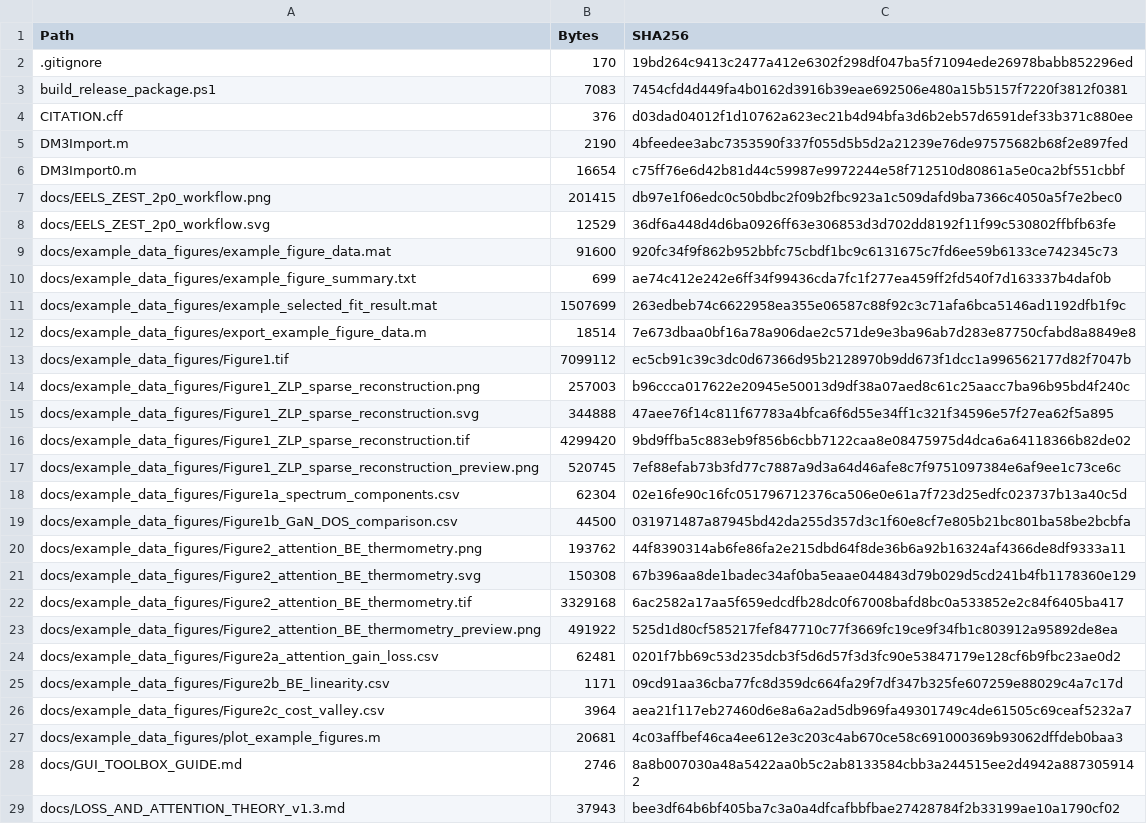
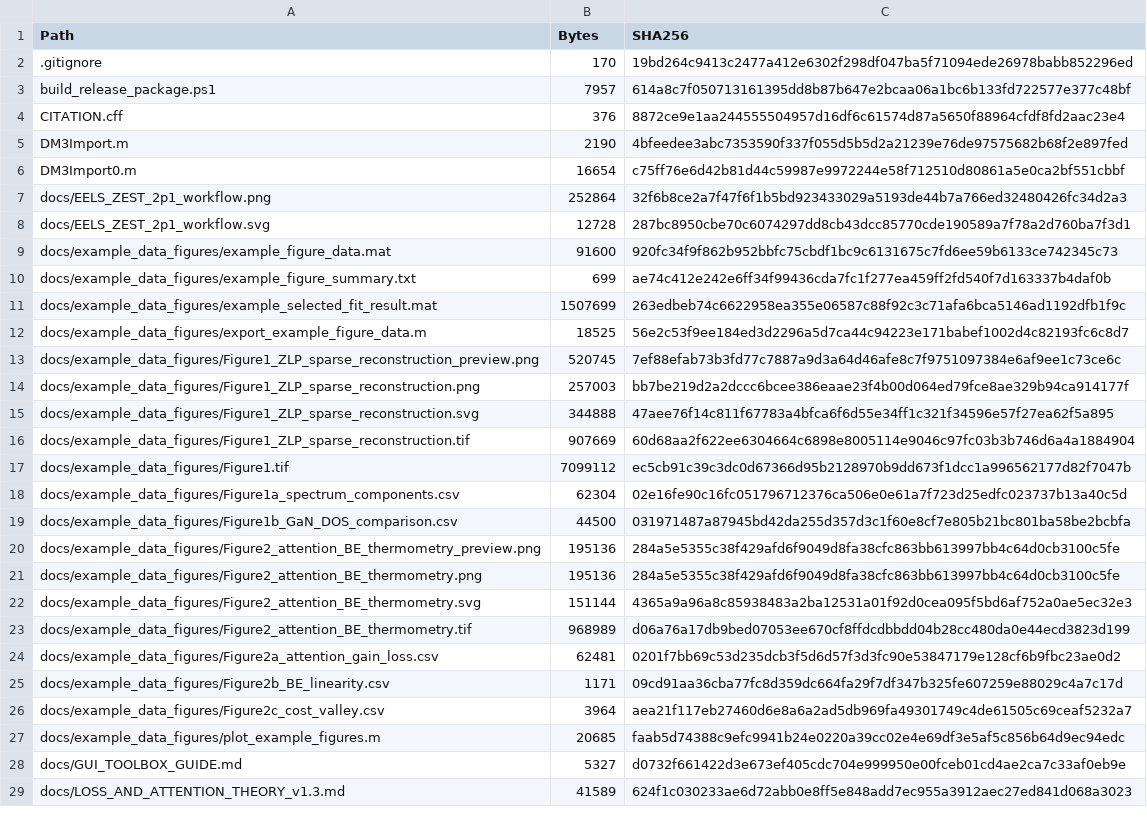
Before and after one commit to Iridium-191/EELS-ZEST, a CSV file: RELEASE_MANIFEST.csv, drawn as a sheet; only a part is shown; the diff covers the shown part only.

```diff
--- a/RELEASE_MANIFEST.csv
+++ b/RELEASE_MANIFEST.csv
@@ -2,8 +2,8 @@
 ".gitignore","170","19bd264c9413c2477a412e6302f298df047ba5f71094ede26978babb852296ed"
-"build_release_package.ps1","7083","7454cfd4d449fa4b0162d3916b39eae692506e480a15b5157f7220f3812f0381"
-"CITATION.cff","376","d03dad04012f1d10762a623ec21b4d94bfa3d6b2eb57d6591def33b371c880ee"
+"build_release_package.ps1","7957","614a8c7f050713161395dd8b87b647e2bcaa06a1bc6b133fd722577e377c48bf"
+"CITATION.cff","376","8872ce9e1aa244555504957d16df6c61574d87a5650f88964cfdf8fd2aac23e4"
 "DM3Import.m","2190","4bfeedee3abc7353590f337f055d5b5d2a21239e76de97575682b68f2e897fed"
 "DM3Import0.m","16654","c75ff76e6d42b81d44c59987e9972244e58f712510d80861a5e0ca2bf551cbbf"
-"docs/EELS_ZEST_2p0_workflow.png","201415","db97e1f06edc0c50bdbc2f09b2fbc923a1c509dafd9ba7366c4050a5f7e2bec0"
-"docs/EELS_ZEST_2p0_workflow.svg","12529","36df6a448d4d6ba0926ff63e306853d3d702dd8192f11f99c530802ffbfb63fe"
+"docs/EELS_ZEST_2p1_workflow.png","252864","32f6b8ce2a7f47f6f1b5bd923433029a5193de44b7a766ed32480426fc34d2a3"
+"docs/EELS_ZEST_2p1_workflow.svg","12728","287bc8950cbe70c6074297dd8cb43dcc85770cde190589a7f78a2d760ba7f3d1"
 "docs/example_data_figures/example_figure_data.mat","91600","920fc34f9f862b952bbfc75cbdf1bc9c6131675c7fd6ee59b6133ce742345c73"
@@ -11,14 +11,14 @@
 "docs/example_data_figures/example_selected_fit_result.mat","1507699","263edbeb74c6622958ea355e06587c88f92c3c71afa6bca5146ad1192dfb1f9c"
-"docs/example_data_figures/export_example_figure_data.m","18514","7e673dbaa0bf16a78a906dae2c571de9e3ba96ab7d283e87750cfabd8a8849e8"
+"docs/example_data_figures/export_example_figure_data.m","18525","56e2c53f9ee184ed3d2296a5d7ca44c94223e171babef1002d4c82193fc6c8d7"
+"docs/example_data_figures/Figure1_ZLP_sparse_reconstruction_preview.png","520745","7ef88efab73b3fd77c7887a9d3a64d46afe8c7f9751097384e6af9ee1c73ce6c"
+"docs/example_data_figures/Figure1_ZLP_sparse_reconstruction.png","257003","bb7be219d2a2dccc6bcee386eaae23f4b00d064ed79fce8ae329b94ca914177f"
+"docs/example_data_figures/Figure1_ZLP_sparse_reconstruction.svg","344888","47aee76f14c811f67783a4bfca6f6d55e34ff1c321f34596e57f27ea62f5a895"
+"docs/example_data_figures/Figure1_ZLP_sparse_reconstruction.tif","907669","60d68aa2f622ee6304664c6898e8005114e9046c97fc03b3b746d6a4a1884904"
 "docs/example_data_figures/Figure1.tif","7099112","ec5cb91c39c3dc0d67366d95b2128970b9dd673f1dcc1a996562177d82f7047b"
-"docs/example_data_figures/Figure1_ZLP_sparse_reconstruction.png","257003","b96ccca017622e20945e50013d9df38a07aed8c61c25aacc7ba96b95bd4f240c"
-"docs/example_data_figures/Figure1_ZLP_sparse_reconstruction.svg","344888","47aee76f14c811f67783a4bfca6f6d55e34ff1c321f34596e57f27ea62f5a895"
-"docs/example_data_figures/Figure1_ZLP_sparse_reconstruction.tif","4299420","9bd9ffba5c883eb9f856b6cbb7122caa8e08475975d4dca6a64118366b82de02"
-"docs/example_data_figures/Figure1_ZLP_sparse_reconstruction_preview.png","520745","7ef88efab73b3fd77c7887a9d3a64d46afe8c7f9751097384e6af9ee1c73ce6c"
 "docs/example_data_figures/Figure1a_spectrum_components.csv","62304","02e16fe90c16fc051796712376ca506e0e61a7f723d25edfc023737b13a40c5d"
 "docs/example_data_figures/Figure1b_GaN_DOS_comparison.csv","44500","031971487a87945bd42da255d357d3c1f60e8cf7e805b21bc801ba58be2bcbfa"
-"docs/example_data_figures/Figure2_attention_BE_thermometry.png","193762","44f8390314ab6fe86fa2e215dbd64f8de36b6a92b16324af4366de8df9333a11"
-"docs/example_data_figures/Figure2_attention_BE_thermometry.svg","150308","67b396aa8de1badec34af0ba5eaae044843d79b029d5cd241b4fb1178360e129"
-"docs/example_data_figures/Figure2_attention_BE_thermometry.tif","3329168","6ac2582a17aa5f659edcdfb28dc0f67008bafd8bc0a533852e2c84f6405ba417"
-"docs/example_data_figures/Figure2_attention_BE_thermometry_preview.png","491922","525d1d80cf585217fef847710c77f3669fc19ce9f34fb1c803912a95892de8ea"
+"docs/example_data_figures/Figure2_attention_BE_thermometry_preview.png","195136","284a5e5355c38f429afd6f9049d8fa38cfc863bb613997bb4c64d0cb3100c5fe"
+"docs/example_data_figures/Figure2_attention_BE_thermometry.png","195136","284a5e5355c38f429afd6f9049d8fa38cfc863bb613997bb4c64d0cb3100c5fe"
+"docs/example_data_figures/Figure2_attention_BE_thermometry.svg","151144","4365a9a96a8c85938483a2ba12531a01f92d0cea095f5bd6af752a0ae5ec32e3"
+"docs/example_data_figures/Figure2_attention_BE_thermometry.tif","968989","d06a76a17db9bed07053ee670cf8ffdcdbbdd04b28cc480da0e44ecd3823d199"
 "docs/example_data_figures/Figure2a_attention_gain_loss.csv","62481","0201f7bb69c53d235dcb3f5d6d57f3d3fc90e53847179e128cf6b9fbc23ae0d2"
@@ -26,4 +26,4 @@
 "docs/example_data_figures/Figure2c_cost_valley.csv","3964","aea21f117eb27460d6e8a6a2ad5db969fa49301749c4de61505c69ceaf5232a7"
-"docs/example_data_figures/plot_example_figures.m","20681","4c03affbef46ca4ee612e3c203c4ab670ce58c691000369b93062dffdeb0baa3"
-"docs/GUI_TOOLBOX_GUIDE.md","2746","8a8b007030a48a5422aa0b5c2ab8133584cbb3a244515ee2d4942a8873059142"
-"docs/LOSS_AND_ATTENTION_THEORY_v1.3.md","37943","bee3df64b6bf405ba7c3a0a4dfcafbbfbae27428784f2b33199ae10a1790cf02"
+"docs/example_data_figures/plot_example_figures.m","20685","faab5d74388c9efc9941b24e0220a39cc02e4e69df3e5af5c856b64d9ec94edc"
+"docs/GUI_TOOLBOX_GUIDE.md","5327","d0732f661422d3e673ef405cdc704e999950e00fceb01cd4ae2ca7c33af0eb9e"
+"docs/LOSS_AND_ATTENTION_THEORY_v1.3.md","41589","624f1c030233ae6d72abb0e8ff5e848add7ec955a3912aec27ed841d068a3023"
```
Also changed, not shown: 11 added rows, 2 removed rows, 1 moved row and 25 edited cells elsewhere in this file, 20 other files.
